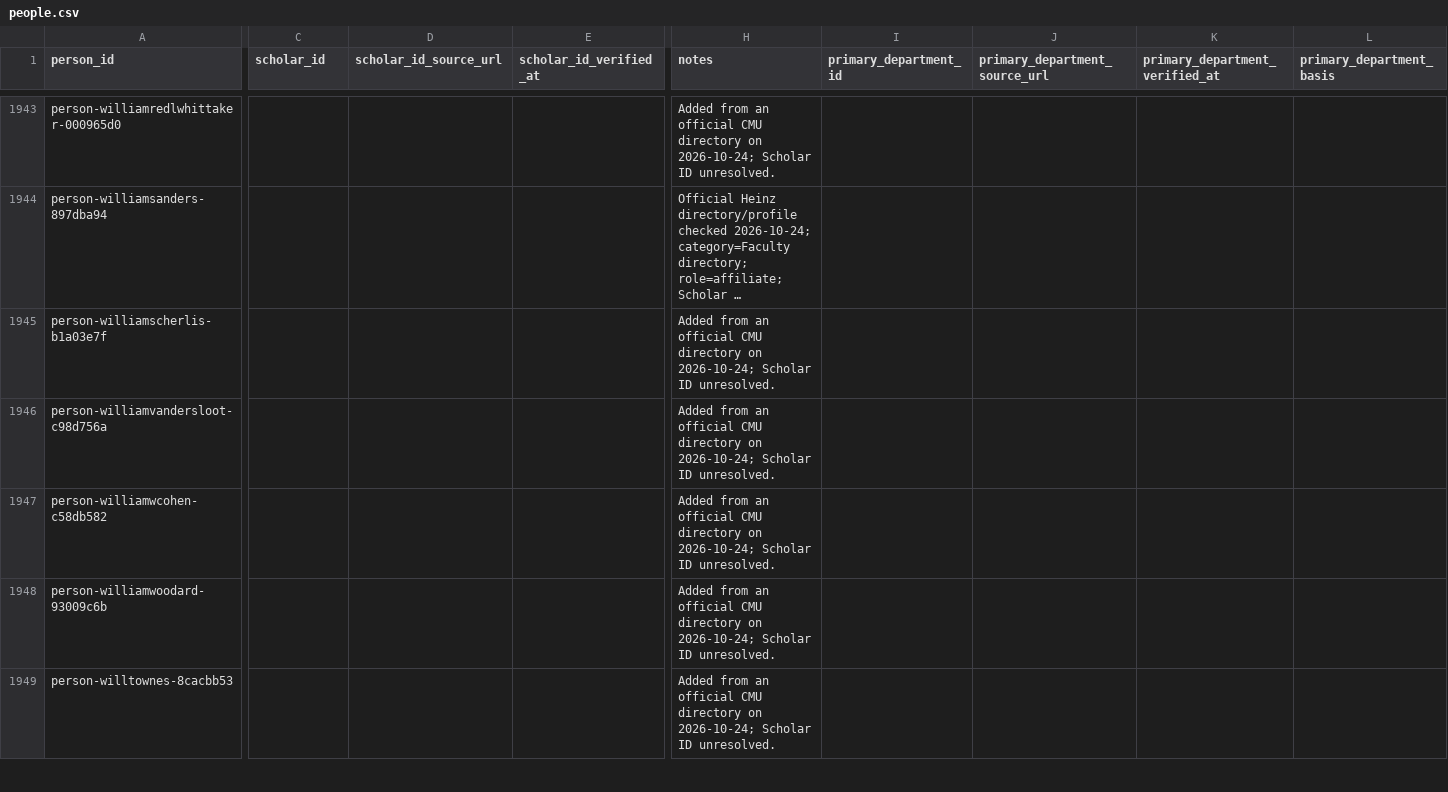
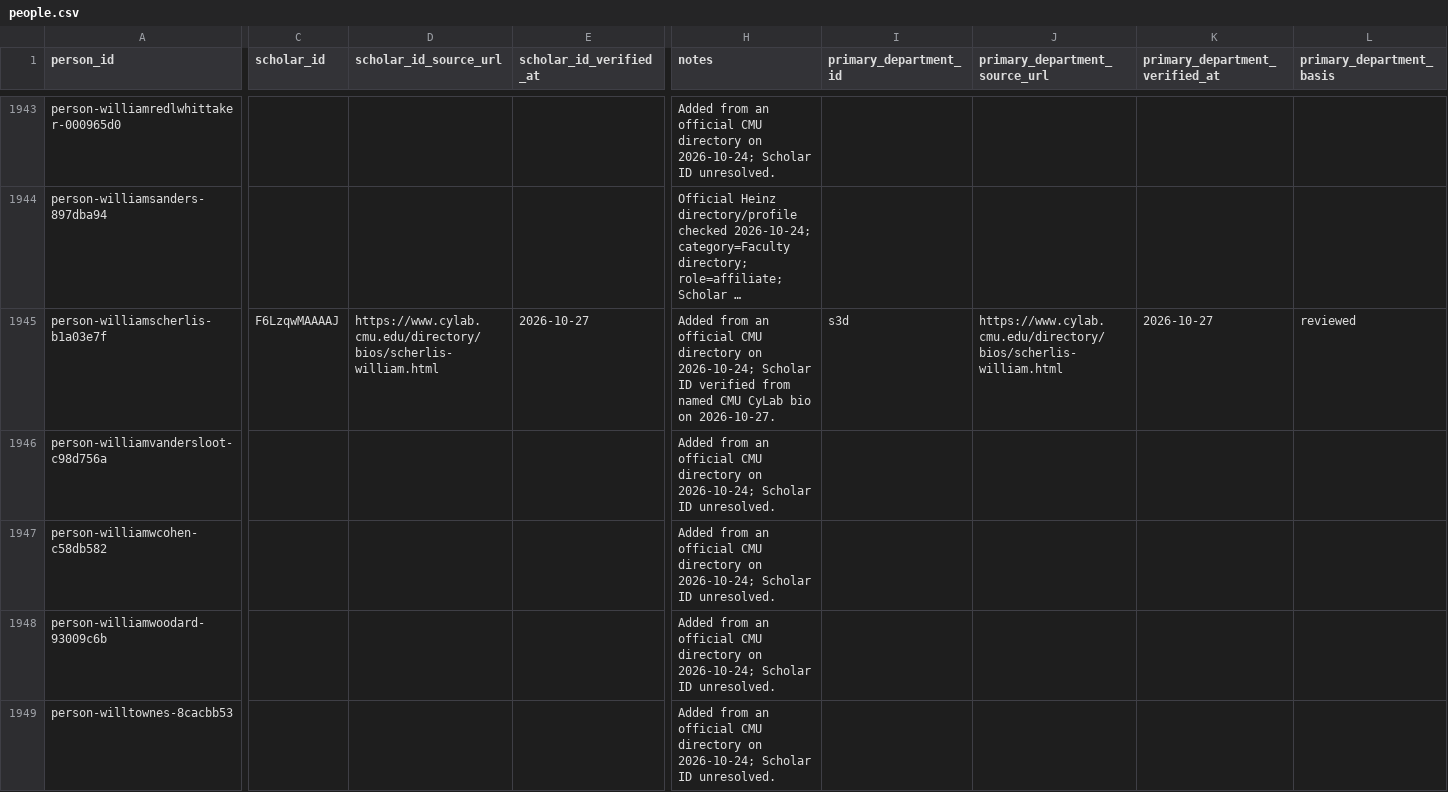
Before and after one commit to cmccomb/map-of-research, a CSV file: registry/people.csv, drawn as a sheet; only a part is shown, gaps mark what is left out; long unchanged cells end in …; the diff covers the shown part only; the diff names each change by its address in the sheet, - before the commit and + after, or states it on an @@ line.

Commit message:
Record ten CMU CyLab-linked SCS Scholar IDs

```diff
--- a/registry/people.csv
+++ b/registry/people.csv
-C1945 (scholar_id): (empty)
+C1945 (scholar_id): F6LzqwMAAAAJ
-D1945 (scholar_id_source_url): (empty)
+D1945 (scholar_id_source_url): https://www.cylab.cmu.edu/directory/bios/scherlis-william.html
-E1945 (scholar_id_verified_at): (empty)
+E1945 (scholar_id_verified_at): 2026-10-27
-H1945 (notes): …Scholar ID unresolved.
+H1945 (notes): …Scholar ID verified from named CMU CyLab bio on 2026-10-27.
-I1945 (primary_department_id): (empty)
+I1945 (primary_department_id): s3d
-J1945 (primary_department_source_url): (empty)
+J1945 (primary_department_source_url): https://www.cylab.cmu.edu/directory/bios/scherlis-william.html
-K1945 (primary_department_verified_at): (empty)
+K1945 (primary_department_verified_at): 2026-10-27
-L1945 (primary_department_basis): (empty)
+L1945 (primary_department_basis): reviewed
```
Also changed, not shown: 72 edited cells elsewhere in this file, 1 other file.
